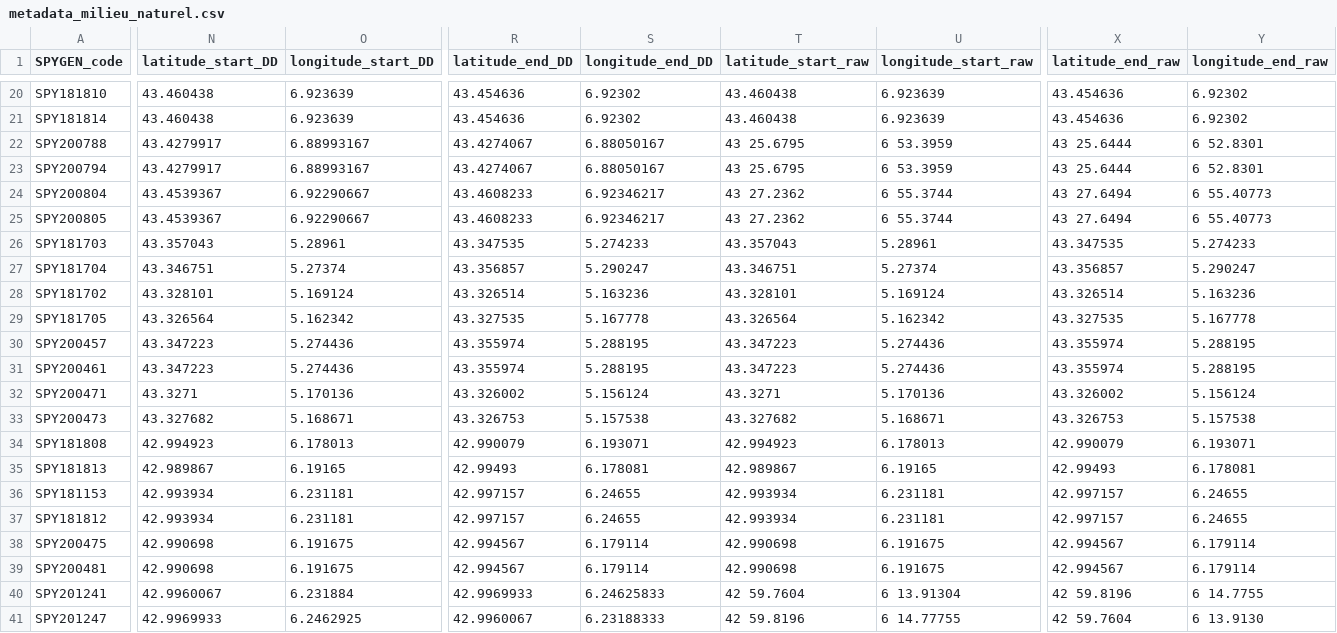
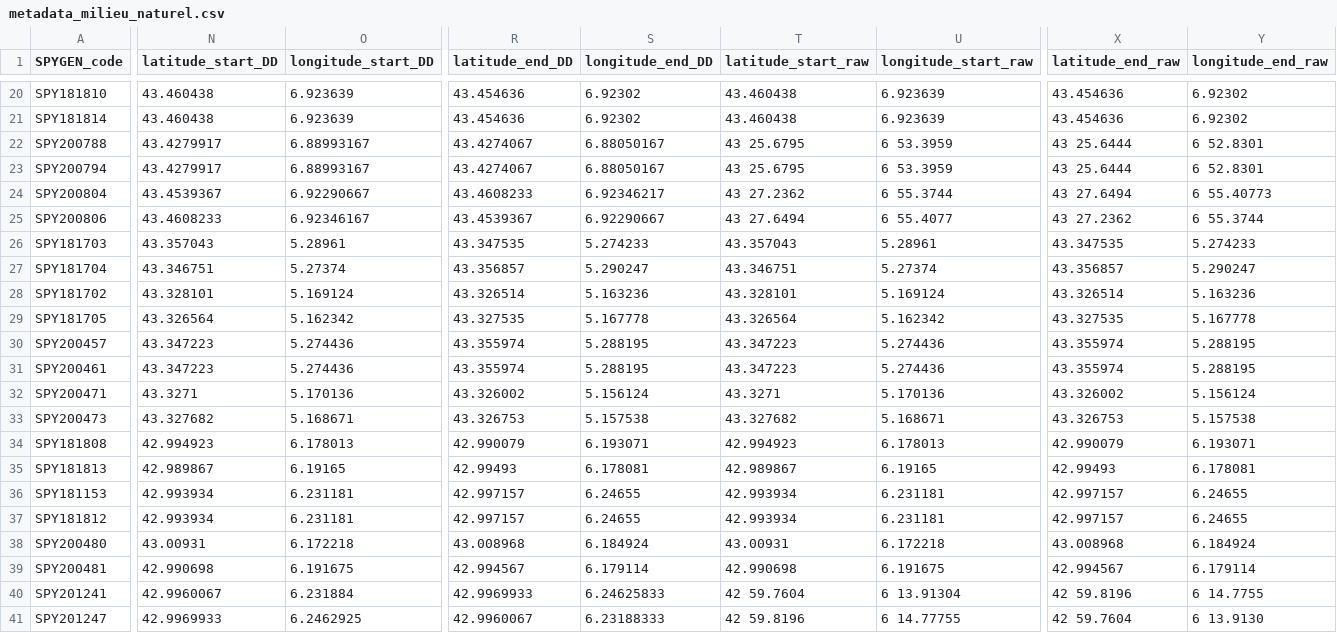
Before and after one commit to lmathon/Med_Port_eDNA, a CSV file: 00_Metadata/metadata_milieu_naturel.csv, drawn as a sheet; only a part is shown, gaps mark what is left out; the diff covers the shown part only; the diff names each change by its address in the sheet, - before the commit and + after, or states it on an @@ line.

```diff
--- a/00_Metadata/metadata_milieu_naturel.csv
+++ b/00_Metadata/metadata_milieu_naturel.csv
-A25 (SPYGEN_code): SPY200805
+A25 (SPYGEN_code): SPY200806
-N25 (latitude_start_DD): 43.4539367
+N25 (latitude_start_DD): 43.4608233
-O25 (longitude_start_DD): 6.92290667
+O25 (longitude_start_DD): 6.92346167
-R25 (latitude_end_DD): 43.4608233
+R25 (latitude_end_DD): 43.4539367
-S25 (longitude_end_DD): 6.92346217
+S25 (longitude_end_DD): 6.92290667
-T25 (latitude_start_raw): 43 27.2362
+T25 (latitude_start_raw): 43 27.6494
-U25 (longitude_start_raw): 6 55.3744
+U25 (longitude_start_raw): 6 55.4077
-X25 (latitude_end_raw): 43 27.6494
+X25 (latitude_end_raw): 43 27.2362
-Y25 (longitude_end_raw): 6 55.40773
+Y25 (longitude_end_raw): 6 55.3744
-A38 (SPYGEN_code): SPY200475
+A38 (SPYGEN_code): SPY200480
-N38 (latitude_start_DD): 42.990698
+N38 (latitude_start_DD): 43.00931
-O38 (longitude_start_DD): 6.191675
+O38 (longitude_start_DD): 6.172218
-R38 (latitude_end_DD): 42.994567
+R38 (latitude_end_DD): 43.008968
-S38 (longitude_end_DD): 6.179114
+S38 (longitude_end_DD): 6.184924
-T38 (latitude_start_raw): 42.990698
+T38 (latitude_start_raw): 43.00931
-U38 (longitude_start_raw): 6.191675
+U38 (longitude_start_raw): 6.172218
-X38 (latitude_end_raw): 42.994567
+X38 (latitude_end_raw): 43.008968
-Y38 (longitude_end_raw): 6.179114
+Y38 (longitude_end_raw): 6.184924
```
Also changed, not shown: 42 edited cells elsewhere in this file, 00_Metadata/metadata_tot.csv, 01_Analyses_teleo/00_data/indicators_milieu_naturel.csv, 2 other files.
